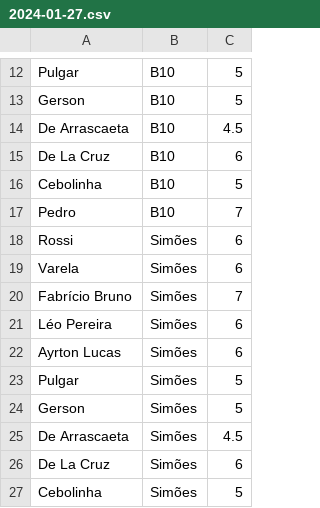
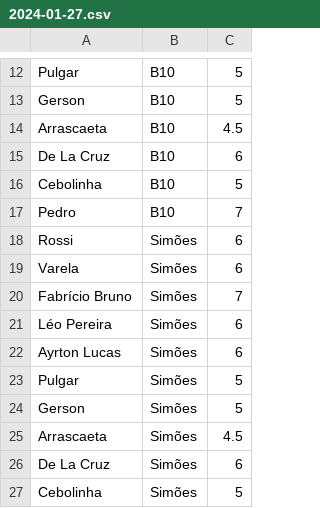
Before and after one commit to hmvelloso/projeto_canal_bs, a CSV file: jogos/2024-01-27.csv, drawn as a sheet; only a part is shown, gaps mark what is left out.

Commit message:
Update Arrascaeta name on multiple files

```diff
--- a/jogos/2024-01-27.csv
+++ b/jogos/2024-01-27.csv
@@ -13,3 +13,3 @@ Pulgar,B10,5
 Gerson,B10,5
-De Arrascaeta,B10,4.5
+Arrascaeta,B10,4.5
 De La Cruz,B10,6
@@ -24,3 +24,3 @@ Pulgar,Simões,5
 Gerson,Simões,5
-De Arrascaeta,Simões,4.5
+Arrascaeta,Simões,4.5
 De La Cruz,Simões,6
```
Also changed, not shown: jogos/2024-01-31.csv, jogos/2024-02-04.csv, 37 other files.
